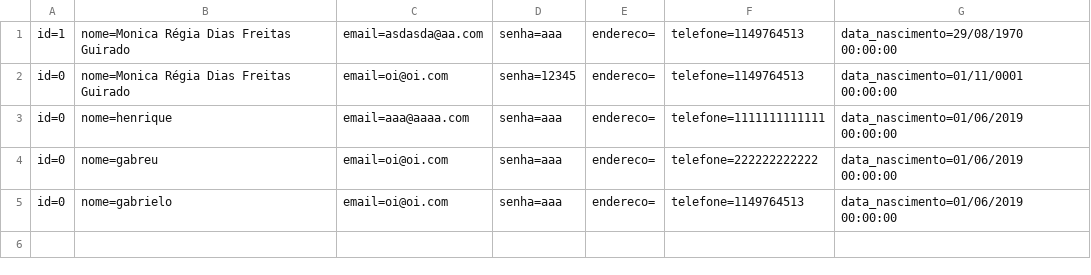
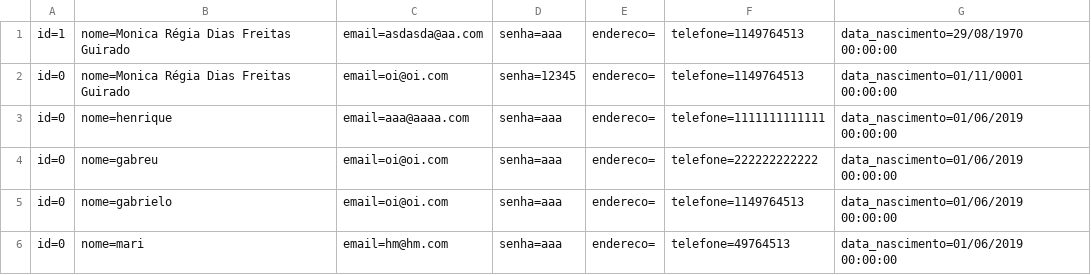
Before and after one commit to regiamariana/cshtml, a CSV file: okagorachega/DataBase/Cliente.csv, drawn as a sheet; the diff names each change by its address in the sheet, - before the commit and + after, or states it on an @@ line.

```diff
--- a/okagorachega/DataBase/Cliente.csv
+++ b/okagorachega/DataBase/Cliente.csv
+row 6: id=0 | nome=mari | email=hm@hm.com | senha=aaa | endereco= | telefone=49764513 | data_nascimento=01/06/2019 00:00:00
```
Also changed, not shown: 38 other files.
